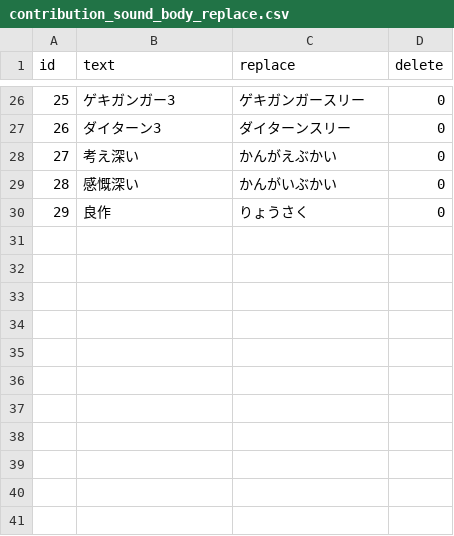
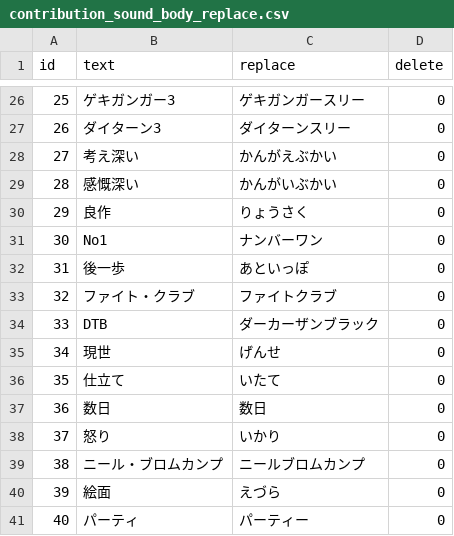
Before and after one commit to wheatandcat/dotstamp_server, a CSV file: resources/csv/contribution_sound_body_replace.csv, drawn as a sheet; only a part is shown, gaps mark what is left out.

```diff
--- a/resources/csv/contribution_sound_body_replace.csv
+++ b/resources/csv/contribution_sound_body_replace.csv
@@ -30 +30,12 @@
 "29","良作","りょうさく","0"
+"30","No1","ナンバーワン","0"
+"31","後一歩","あといっぽ","0"
+"32","ファイト・クラブ","ファイトクラブ","0"
+"33","DTB","ダーカーザンブラック","0"
+"34","現世","げんせ","0"
+"35","仕立て","いたて","0"
+"36","数日","数日","0"
+"37","怒り","いかり","0"
+"38","ニール・ブロムカンプ","ニールブロムカンプ","0"
+"39","絵面","えづら","0"
+"40","パーティ","パーティー","0"
```
Also changed, not shown: 28 other files.
